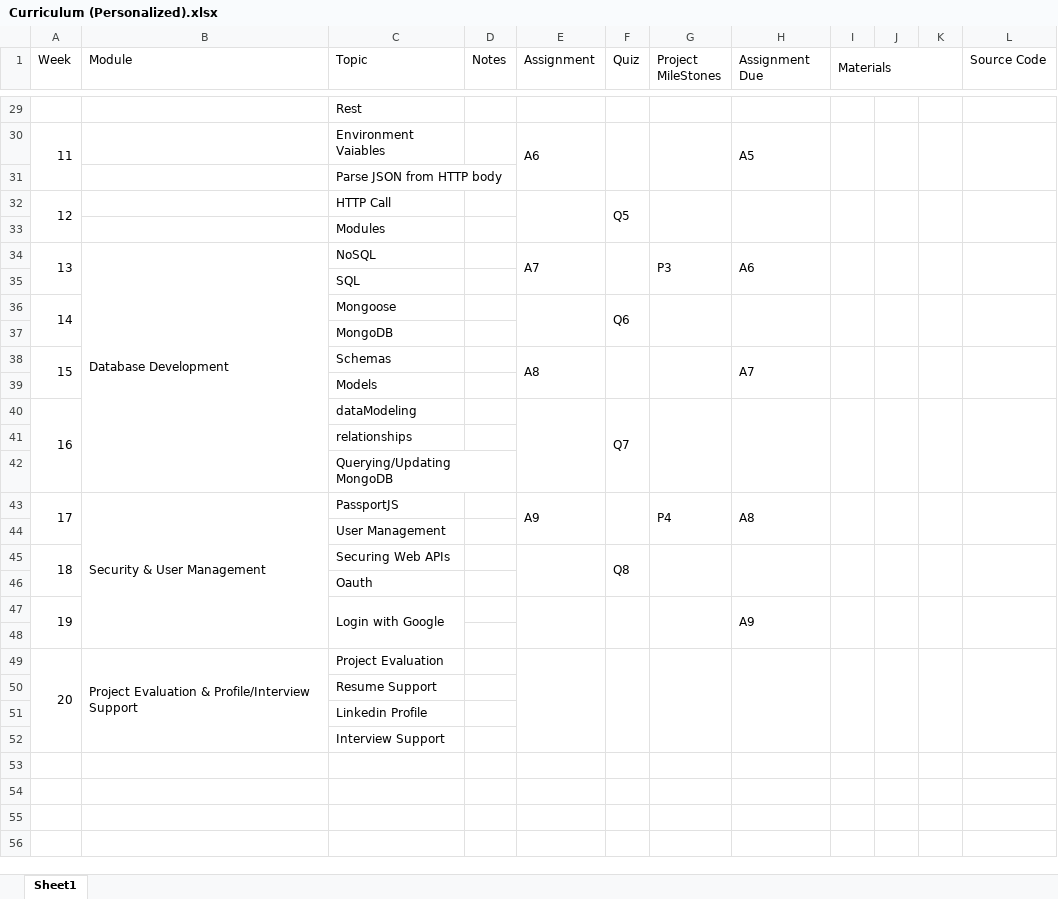
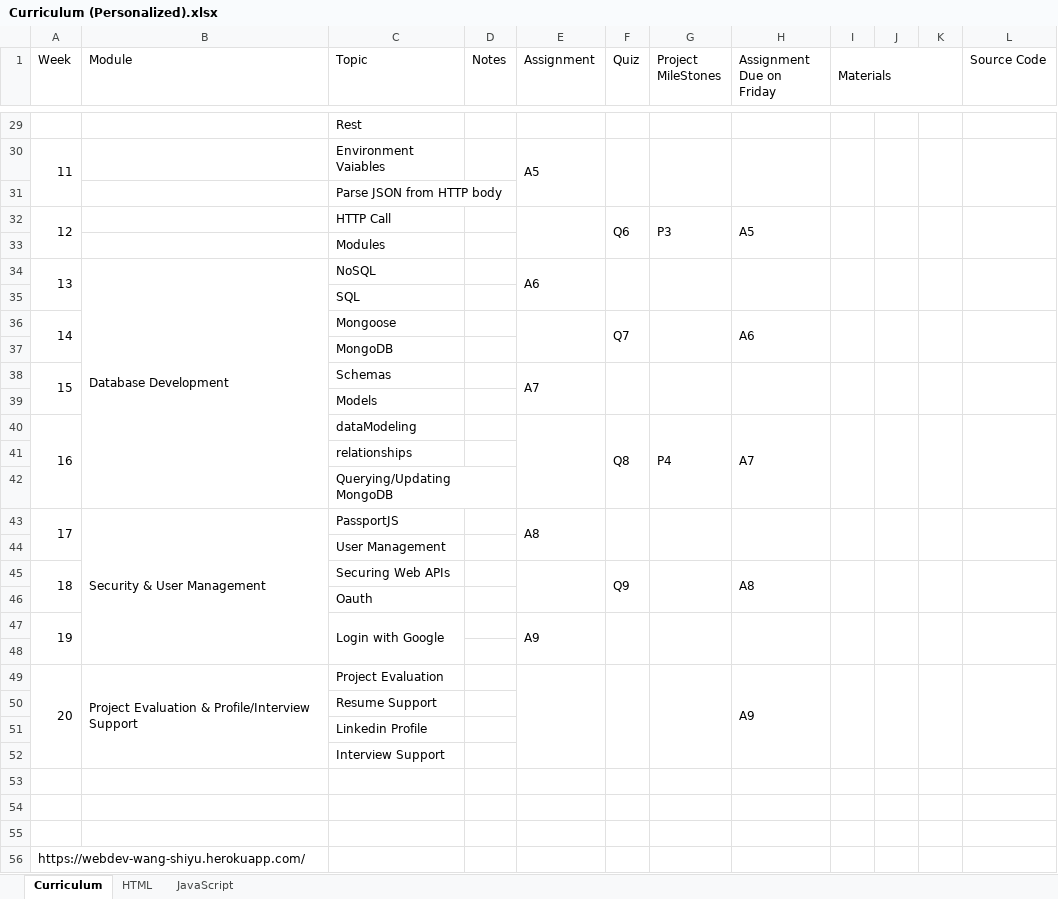
Before and after one commit to TRCoder29/MSIMBO, an Excel workbook: General/Curriculum (Personalized).xlsx, sheet Curriculum, drawn as a sheet; only a part is shown, gaps mark what is left out; values as stored, in another font and other column widths than the file's, no cell formats; the diff covers the shown part only; the diff names each change by its address in the sheet, - before the commit and + after, or states it on an @@ line.

```diff
--- a/General/Curriculum (Personalized).xlsx (sheet Curriculum)
+++ b/General/Curriculum (Personalized).xlsx (sheet Curriculum)
-sheet tab: Sheet1
+sheet tab: Curriculum
+sheet tab: HTML
+sheet tab: JavaScript
-H1: Assignment Due
+H1: Assignment Due on Friday
-E30 (Assignment): A6
+E30 (Assignment): A5
-H30 (Assignment Due on Friday): A5
+H30 (Assignment Due on Friday): (empty)
-F32 (Quiz): Q5
+F32 (Quiz): Q6
-G32 (Project MileStones): (empty)
+G32 (Project MileStones): P3
-H32 (Assignment Due on Friday): (empty)
+H32 (Assignment Due on Friday): A5
-E34 (Assignment): A7
+E34 (Assignment): A6
-G34 (Project MileStones): P3
+G34 (Project MileStones): (empty)
-H34 (Assignment Due on Friday): A6
+H34 (Assignment Due on Friday): (empty)
-F36 (Quiz): Q6
+F36 (Quiz): Q7
-H36 (Assignment Due on Friday): (empty)
+H36 (Assignment Due on Friday): A6
-E38 (Assignment): A8
+E38 (Assignment): A7
-H38 (Assignment Due on Friday): A7
+H38 (Assignment Due on Friday): (empty)
-F40 (Quiz): Q7
+F40 (Quiz): Q8
-G40 (Project MileStones): (empty)
+G40 (Project MileStones): P4
-H40 (Assignment Due on Friday): (empty)
+H40 (Assignment Due on Friday): A7
-E43 (Assignment): A9
+E43 (Assignment): A8
-G43 (Project MileStones): P4
+G43 (Project MileStones): (empty)
-H43 (Assignment Due on Friday): A8
+H43 (Assignment Due on Friday): (empty)
-F45 (Quiz): Q8
+F45 (Quiz): Q9
-H45 (Assignment Due on Friday): (empty)
+H45 (Assignment Due on Friday): A8
-E47 (Assignment): (empty)
+E47 (Assignment): A9
-H47 (Assignment Due on Friday): A9
+H47 (Assignment Due on Friday): (empty)
-H49 (Assignment Due on Friday): (empty)
+H49 (Assignment Due on Friday): A9
+row 53: (empty)
+row 54: (empty)
+row 55: (empty)
+row 56: https://webdev-wang-shiyu.herokuapp.com/
```
Also changed, not shown: 6 added rows and 31 edited cells elsewhere in this sheet, cell formats, charts or pictures.
